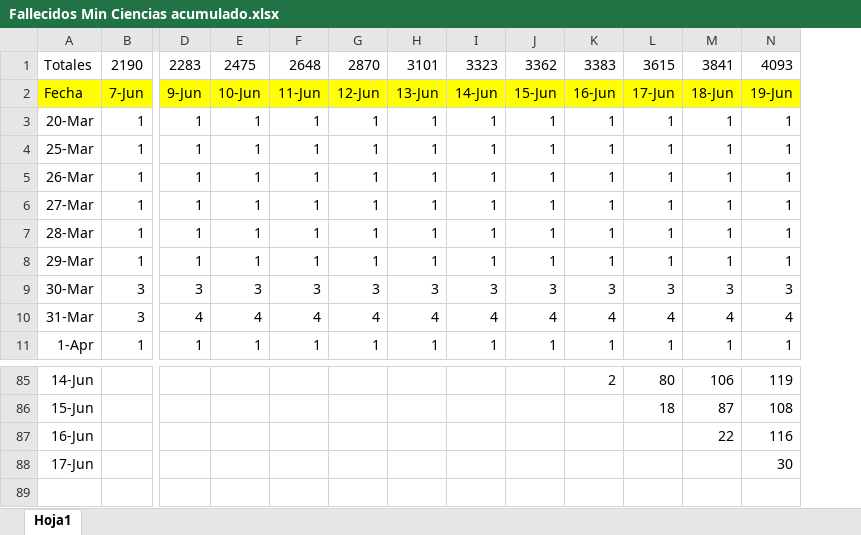
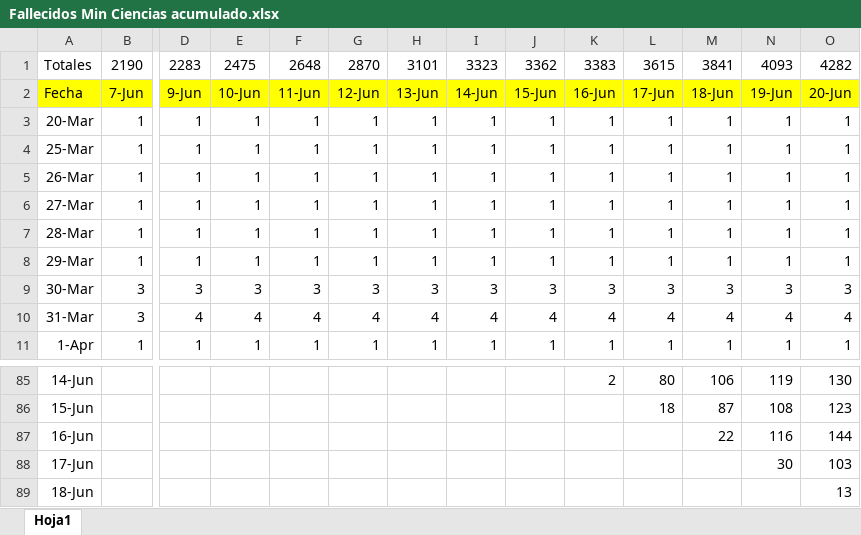
Before and after one commit to sergioangulo/Datos-COVID19, an Excel workbook: input/NuevaDefDefunciones/Fallecidos Min Ciencias acumulado.xlsx, sheet Hoja1, drawn as a sheet; only a part is shown, gaps mark what is left out; values as stored, in another font and other column widths than the file's, no borders; rows hold the shown columns only; the diff names each change by its address in the sheet, - before the commit and + after, or states it on an @@ line.

Commit message:
Add files via upload

```diff
--- a/input/NuevaDefDefunciones/Fallecidos Min Ciencias acumulado.xlsx (sheet Hoja1)
+++ b/input/NuevaDefDefunciones/Fallecidos Min Ciencias acumulado.xlsx (sheet Hoja1)
+column O, rows 1-11: 4282 | 20-Jun | 1 | 1 | 1 | 1 | 1 | 1 | 3 | 4 | 1; rows 85-88: 130 | 123 | 144 | 103
+row 89: 18-Jun |  |  |  |  |  |  |  |  |  |  |  |  | 13
```
